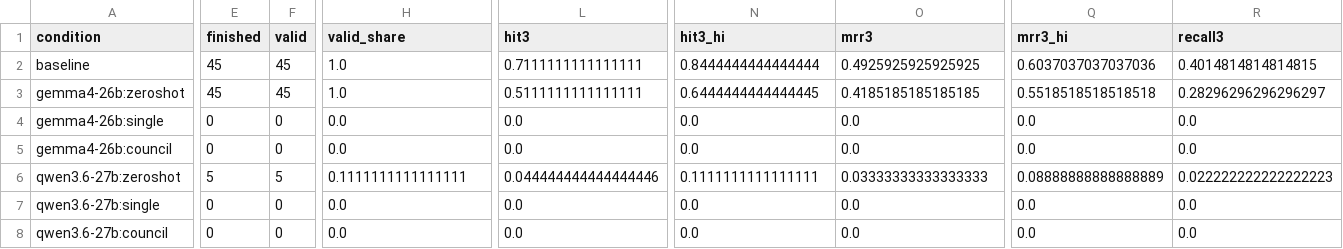
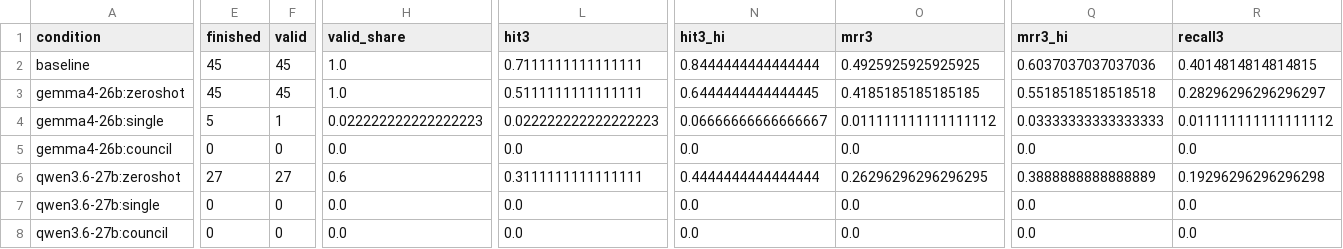
Before and after one commit to CodeWracker/AgentXray, a CSV file: analysis/exp1/summary.csv, drawn as a sheet; only a part is shown, gaps mark what is left out; the diff covers the shown part only; the diff names each change by its address in the sheet, - before the commit and + after, or states it on an @@ line.

```diff
--- a/analysis/exp1/summary.csv
+++ b/analysis/exp1/summary.csv
-E4 (finished): 0
+E4 (finished): 5
-F4 (valid): 0
+F4 (valid): 1
-H4 (valid_share): 0.0
+H4 (valid_share): 0.022222222222222223
-L4 (hit3): 0.0
+L4 (hit3): 0.022222222222222223
-N4 (hit3_hi): 0.0
+N4 (hit3_hi): 0.06666666666666667
-O4 (mrr3): 0.0
+O4 (mrr3): 0.011111111111111112
-Q4 (mrr3_hi): 0.0
+Q4 (mrr3_hi): 0.03333333333333333
-R4 (recall3): 0.0
+R4 (recall3): 0.011111111111111112
-E6 (finished): 5
+E6 (finished): 27
-F6 (valid): 5
+F6 (valid): 27
-H6 (valid_share): 0.1111111111111111
+H6 (valid_share): 0.6
-L6 (hit3): 0.044444444444444446
+L6 (hit3): 0.3111111111111111
-N6 (hit3_hi): 0.1111111111111111
+N6 (hit3_hi): 0.4444444444444444
-O6 (mrr3): 0.03333333333333333
+O6 (mrr3): 0.26296296296296295
-Q6 (mrr3_hi): 0.08888888888888889
+Q6 (mrr3_hi): 0.3888888888888889
-R6 (recall3): 0.022222222222222223
+R6 (recall3): 0.19296296296296298
```
Also changed, not shown: 109 edited cells elsewhere in this file, analysis/exp1/cases.csv, analysis/exp1/oov_audit.csv, 9 other files.
